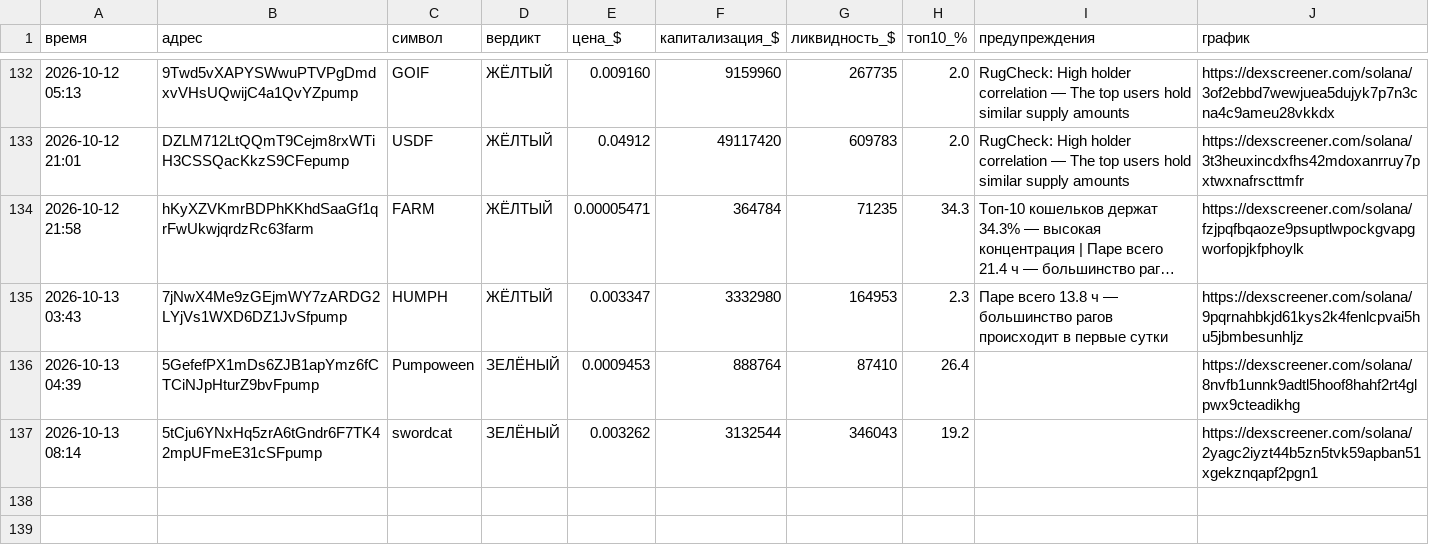
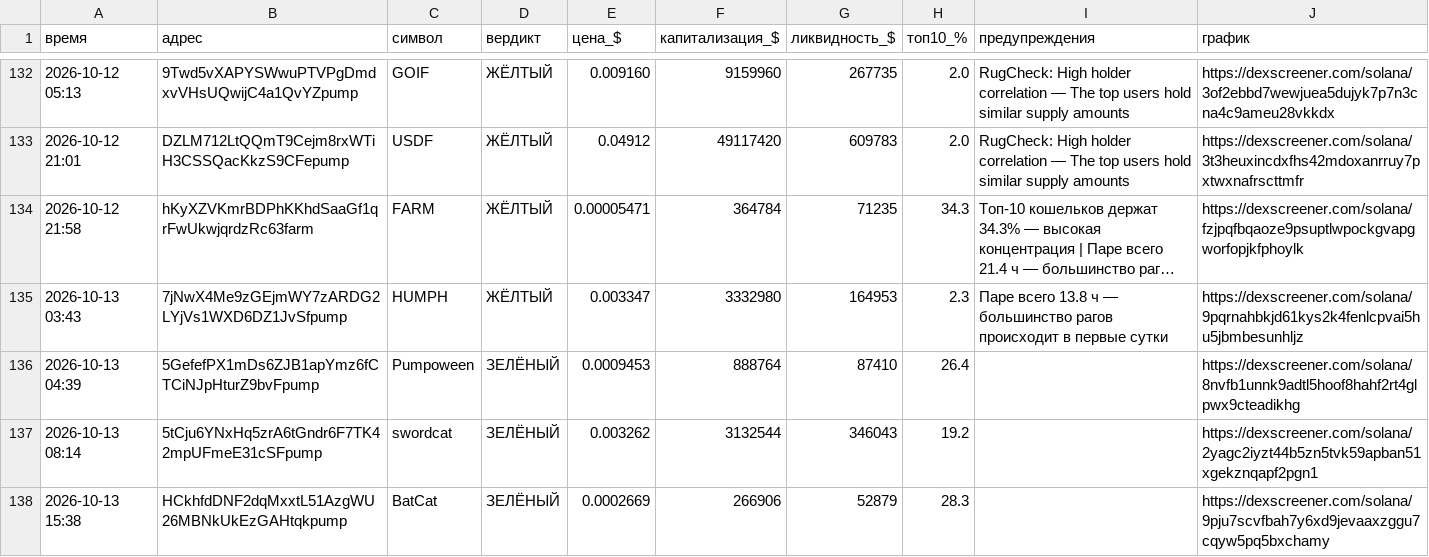
Before and after one commit to kovalkovulian-creator/crypto-scanner-github, a CSV file: journal.csv, drawn as a sheet; only a part is shown, gaps mark what is left out; long unchanged cells end in ….

```diff
--- a/journal.csv
+++ b/journal.csv
@@ -137 +137,2 @@
 2026-10-13 08:14,5tCju6YNxHq5zrA6tGndr6F7TK42mpUFmeE31cSFpump,swordcat,ЗЕЛЁНЫЙ,0.003262,3132544,346043,19.2,,https://dexscreener.com/solana/2yagc2iyzt44b5zn5tvk59apban51xgekznqapf2pgn1
+2026-10-13 15:38,HCkhfdDNF2dqMxxtL51AzgWU26MBNkUkEzGAHtqkpump,BatCat,ЗЕЛЁНЫЙ,0.0002669,266906,52879,28.3,,https://dexscreener.com/solana/9pju7scvfbah7y6xd9jevaaxzggu7cqyw5pq5bxchamy
```
Also changed, not shown: 2 other files.
